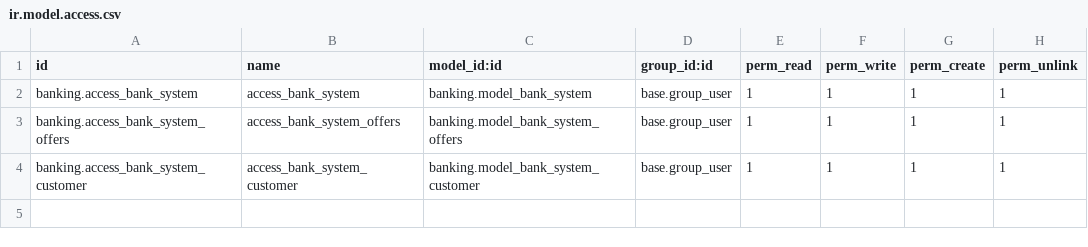
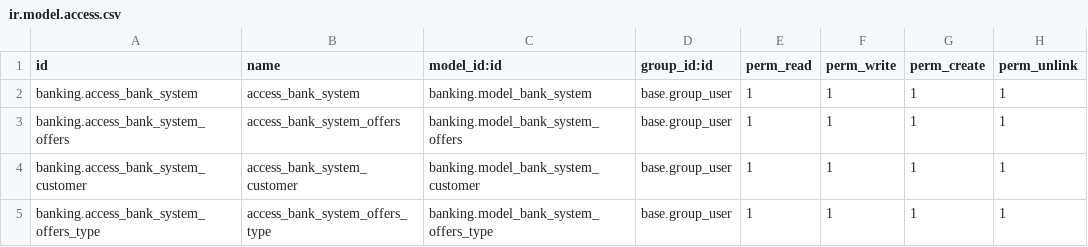
Before and after one commit to rajh-odoo/Self_Practice, a CSV file: security/ir.model.access.csv, drawn as a sheet; the diff names each change by its address in the sheet, - before the commit and + after, or states it on an @@ line.

Commit message:
relational fields and some demo data added

```diff
--- a/security/ir.model.access.csv
+++ b/security/ir.model.access.csv
+row 5: banking.access_bank_system_offers_type | access_bank_system_offers_type | banking.model_bank_system_offers_type | base.group_user | 1 | 1 | 1 | 1
```
Also changed, not shown: 8 other files.
